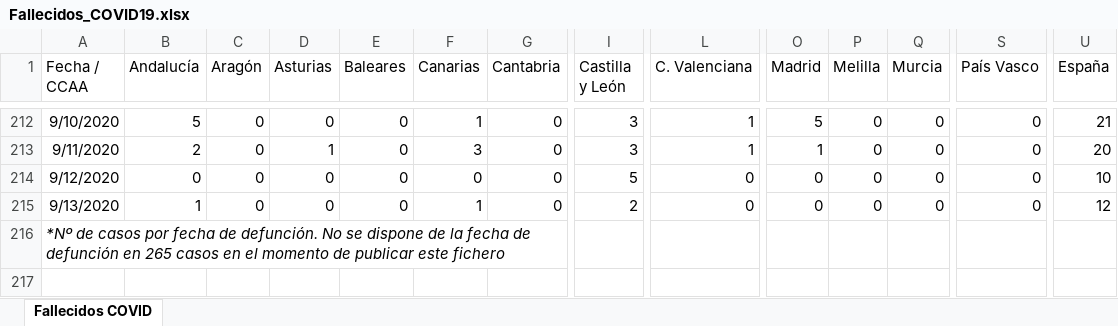
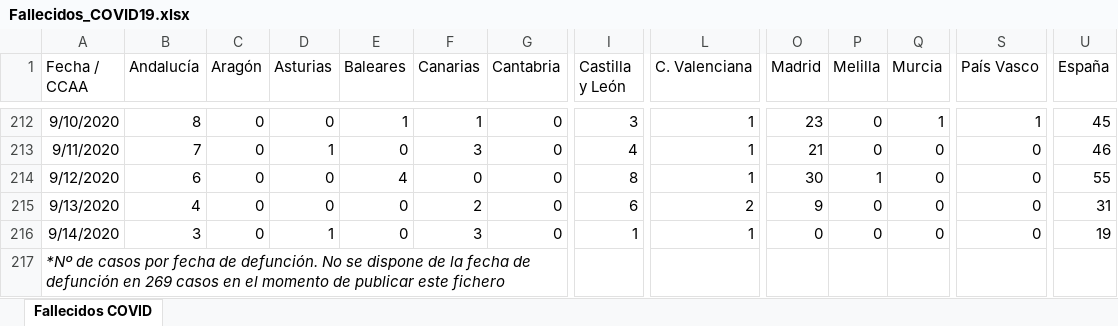
Before and after one commit to svavassori/covid-19-spain, an Excel workbook: csv/Fallecidos_COVID19.xlsx, sheet Fallecidos COVID, drawn as a sheet; only a part is shown, gaps mark what is left out; values as stored, in another font and other column widths than the file's, no borders; addresses are those after the commit; rows hold the shown columns only; the diff covers the shown part only; the diff names each change by its address in the sheet, - before the commit and + after, or states it on an @@ line.

```diff
--- a/csv/Fallecidos_COVID19.xlsx (sheet Fallecidos COVID)
+++ b/csv/Fallecidos_COVID19.xlsx (sheet Fallecidos COVID)
-B212 (Andalucía): 5
+B212 (Andalucía): 8
-E212 (Baleares): 0
+E212 (Baleares): 1
-O212 (Madrid): 5
+O212 (Madrid): 23
-Q212 (Murcia): 0
+Q212 (Murcia): 1
-S212 (País Vasco): 0
+S212 (País Vasco): 1
-U212 (España): 21
+U212 (España): 45
-B213 (Andalucía): 2
+B213 (Andalucía): 7
-I213 (Castilla y León): 3
+I213 (Castilla y León): 4
-O213 (Madrid): 1
+O213 (Madrid): 21
-U213 (España): 20
+U213 (España): 46
-B214 (Andalucía): 0
+B214 (Andalucía): 6
-E214 (Baleares): 0
+E214 (Baleares): 4
-I214 (Castilla y León): 5
+I214 (Castilla y León): 8
-L214 (C. Valenciana): 0
+L214 (C. Valenciana): 1
-O214 (Madrid): 0
+O214 (Madrid): 30
-P214 (Melilla): 0
+P214 (Melilla): 1
-U214 (España): 10
+U214 (España): 55
-B215 (Andalucía): 1
+B215 (Andalucía): 4
-F215 (Canarias): 1
+F215 (Canarias): 2
-I215 (Castilla y León): 2
+I215 (Castilla y León): 6
-L215 (C. Valenciana): 0
+L215 (C. Valenciana): 2
-O215 (Madrid): 0
+O215 (Madrid): 9
-U215 (España): 12
+U215 (España): 31
+row 216: 9/14/2020 | 3 | 0 | 1 | 0 | 3 | 0 | 1 | 1 | 0 | 0 | 0 | 0 | 19
-A217 (Fecha / CCAA): …defunción en 265 casos en…
+A217 (Fecha / CCAA): …defunción en 269 casos en…
```
Also changed, not shown: 27 edited cells elsewhere in this sheet, 5 other files.
